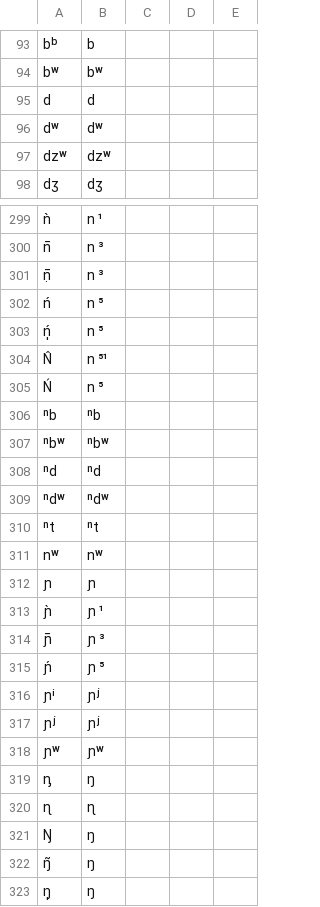
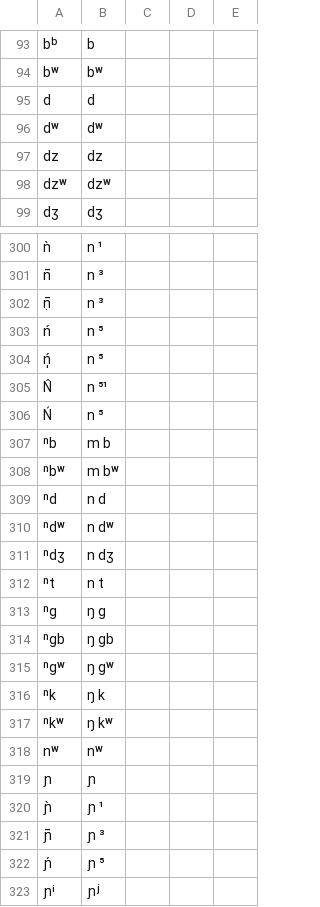
Before and after one commit to kpaam-cam/lowerfungom-wordlists, a TSV file: GoodEtAl-BantoidPaperSupplementalMaterials/etc/orthography.tsv, drawn as a sheet; only a part is shown, gaps mark what is left out; the shorter side is filled out with more unchanged rows.

```diff
--- a/GoodEtAl-BantoidPaperSupplementalMaterials/etc/orthography.tsv
+++ b/GoodEtAl-BantoidPaperSupplementalMaterials/etc/orthography.tsv
@@ -96,2 +96,3 @@ d	d
 dʷ	dʷ			
+dz	dz			
 dzʷ	dzʷ			
@@ -305,7 +306,13 @@ N̂	n ⁵¹
 Ń	n ⁵			
-ⁿb	ⁿb			
-ⁿbʷ	ⁿbʷ			
-ⁿd	ⁿd			
-ⁿdʷ	ⁿdʷ			
-ⁿt	ⁿt			
+ⁿb	m b			
+ⁿbʷ	m bʷ			
+ⁿd	n d			
+ⁿdʷ	n dʷ			
+ⁿdʒ	n dʒ
+ⁿt	n t
+ⁿg	ŋ g
+ⁿgb	ŋ gb
+ⁿgʷ	ŋ gʷ
+ⁿk	ŋ k
+ⁿkʷ	ŋ kʷ
 nʷ	nʷ			
```
Also changed, not shown: GoodEtAl-BantoidPaperSupplementalMaterials/analyses/kplfSubset-filled0.75.tsv, GoodEtAl-BantoidPaperSupplementalMaterials/analyses/kplfSubset-scaid-0.45_threshold-conceptStabilityByConcept.tsv, 19 other files.
